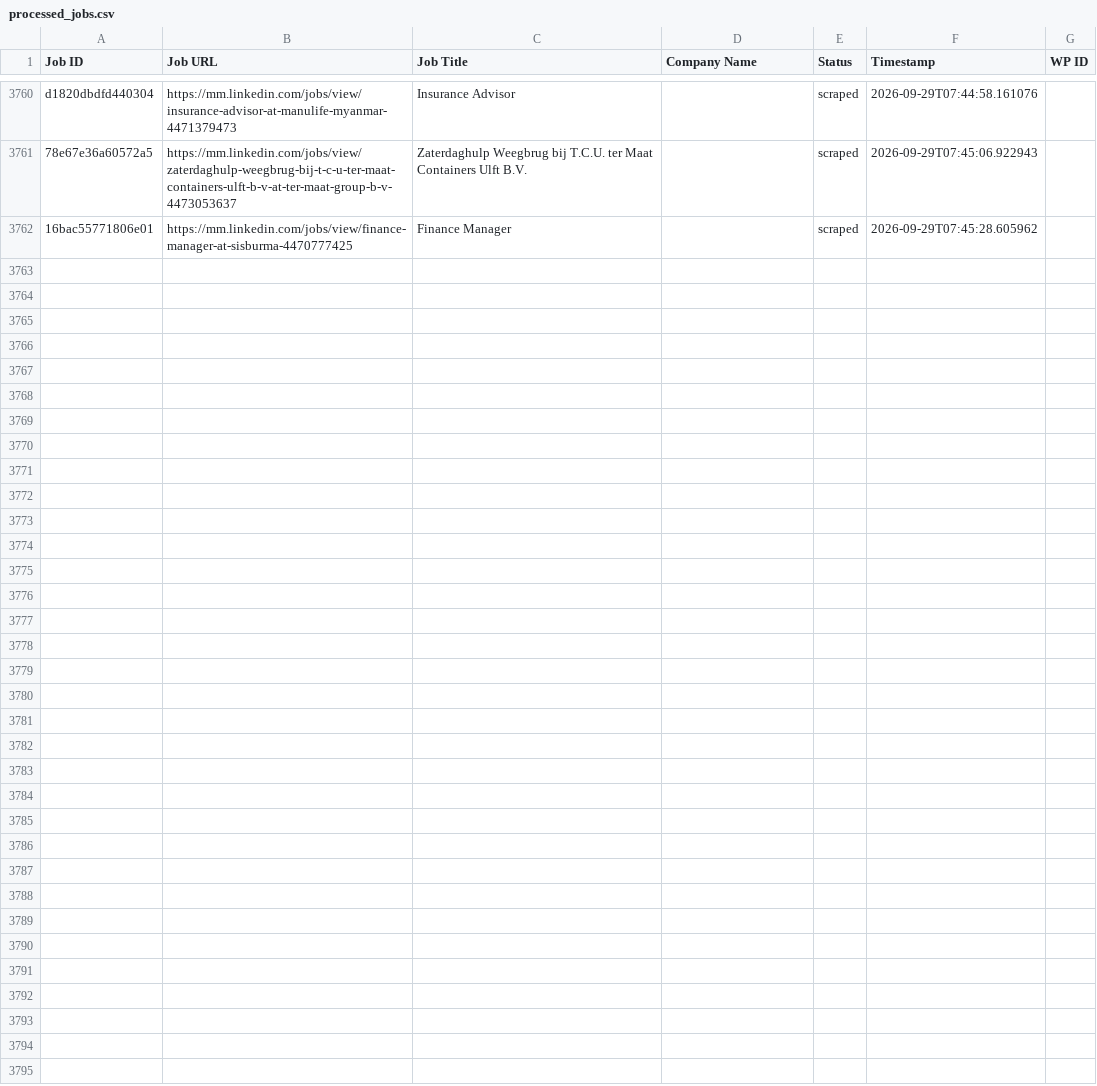
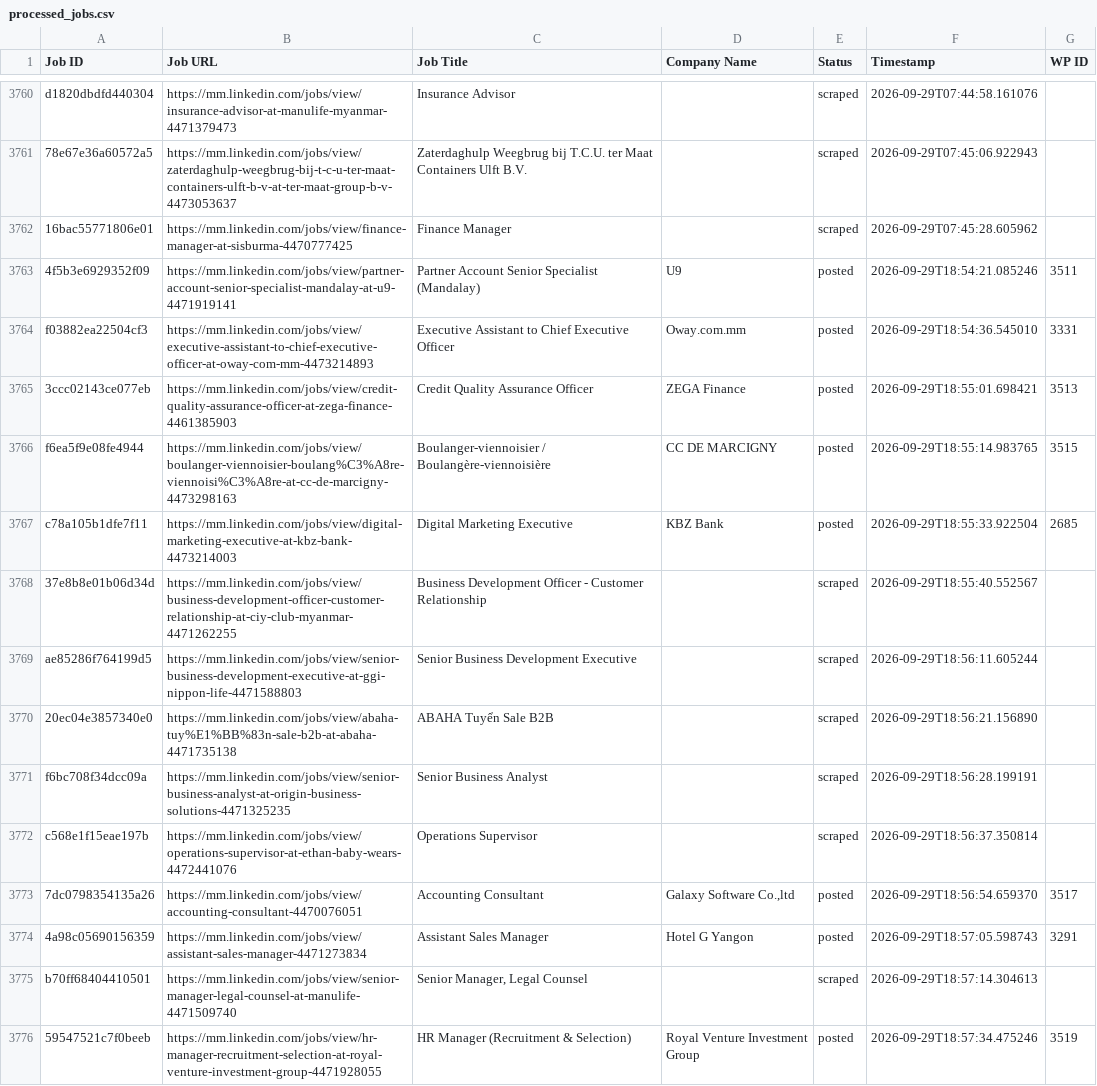
Before and after one commit to mimusdesign/mm, a CSV file: processed_jobs.csv, drawn as a sheet; only a part is shown, gaps mark what is left out; the diff covers the shown part only; the diff names each change by its address in the sheet, - before the commit and + after, or states it on an @@ line.

```diff
--- a/processed_jobs.csv
+++ b/processed_jobs.csv
+row 3763: 4f5b3e6929352f09 | https://mm.linkedin.com/jobs/view/partner-account-senior-specialist-mandalay-at-u9-4471919141 | Partner Account Senior Specialist (Mandalay) | U9 | posted | 2026-09-29T18:54:21.085246 | 3511
+row 3764: f03882ea22504cf3 | https://mm.linkedin.com/jobs/view/executive-assistant-to-chief-executive-officer-at-oway-com-mm-4473214893 | Executive Assistant to Chief Executive Officer | Oway.com.mm | posted | 2026-09-29T18:54:36.545010 | 3331
+row 3765: 3ccc02143ce077eb | https://mm.linkedin.com/jobs/view/credit-quality-assurance-officer-at-zega-finance-4461385903 | Credit Quality Assurance Officer | ZEGA Finance | posted | 2026-09-29T18:55:01.698421 | 3513
+row 3766: f6ea5f9e08fe4944 | https://mm.linkedin.com/jobs/view/boulanger-viennoisier-boulang%C3%A8re-viennoisi%C3%A8re-at-cc-de-marcigny-4473298163 | Boulanger-viennoisier / Boulangère-viennoisière | CC DE MARCIGNY | posted | 2026-09-29T18:55:14.983765 | 3515
+row 3767: c78a105b1dfe7f11 | https://mm.linkedin.com/jobs/view/digital-marketing-executive-at-kbz-bank-4473214003 | Digital Marketing Executive | KBZ Bank | posted | 2026-09-29T18:55:33.922504 | 2685
+row 3768: 37e8b8e01b06d34d | https://mm.linkedin.com/jobs/view/business-development-officer-customer-relationship-at-ciy-club-myanmar-4471262255 | Business Development Officer - Customer Relationship |  | scraped | 2026-09-29T18:55:40.552567
+row 3769: ae85286f764199d5 | https://mm.linkedin.com/jobs/view/senior-business-development-executive-at-ggi-nippon-life-4471588803 | Senior Business Development Executive |  | scraped | 2026-09-29T18:56:11.605244
+row 3770: 20ec04e3857340e0 | https://mm.linkedin.com/jobs/view/abaha-tuy%E1%BB%83n-sale-b2b-at-abaha-4471735138 | ABAHA Tuyển Sale B2B |  | scraped | 2026-09-29T18:56:21.156890
+row 3771: f6bc708f34dcc09a | https://mm.linkedin.com/jobs/view/senior-business-analyst-at-origin-business-solutions-4471325235 | Senior Business Analyst |  | scraped | 2026-09-29T18:56:28.199191
+row 3772: c568e1f15eae197b | https://mm.linkedin.com/jobs/view/operations-supervisor-at-ethan-baby-wears-4472441076 | Operations Supervisor |  | scraped | 2026-09-29T18:56:37.350814
+row 3773: 7dc0798354135a26 | https://mm.linkedin.com/jobs/view/accounting-consultant-4470076051 | Accounting Consultant | Galaxy Software Co.,ltd | posted | 2026-09-29T18:56:54.659370 | 3517
+row 3774: 4a98c05690156359 | https://mm.linkedin.com/jobs/view/assistant-sales-manager-4471273834 | Assistant Sales Manager | Hotel G Yangon | posted | 2026-09-29T18:57:05.598743 | 3291
+row 3775: b70ff68404410501 | https://mm.linkedin.com/jobs/view/senior-manager-legal-counsel-at-manulife-4471509740 | Senior Manager, Legal Counsel |  | scraped | 2026-09-29T18:57:14.304613
+row 3776: 59547521c7f0beeb | https://mm.linkedin.com/jobs/view/hr-manager-recruitment-selection-at-royal-venture-investment-group-4471928055 | HR Manager (Recruitment & Selection) | Royal Venture Investment Group | posted | 2026-09-29T18:57:34.475246 | 3519
```
Also changed, not shown: 13 added rows elsewhere in this file.
